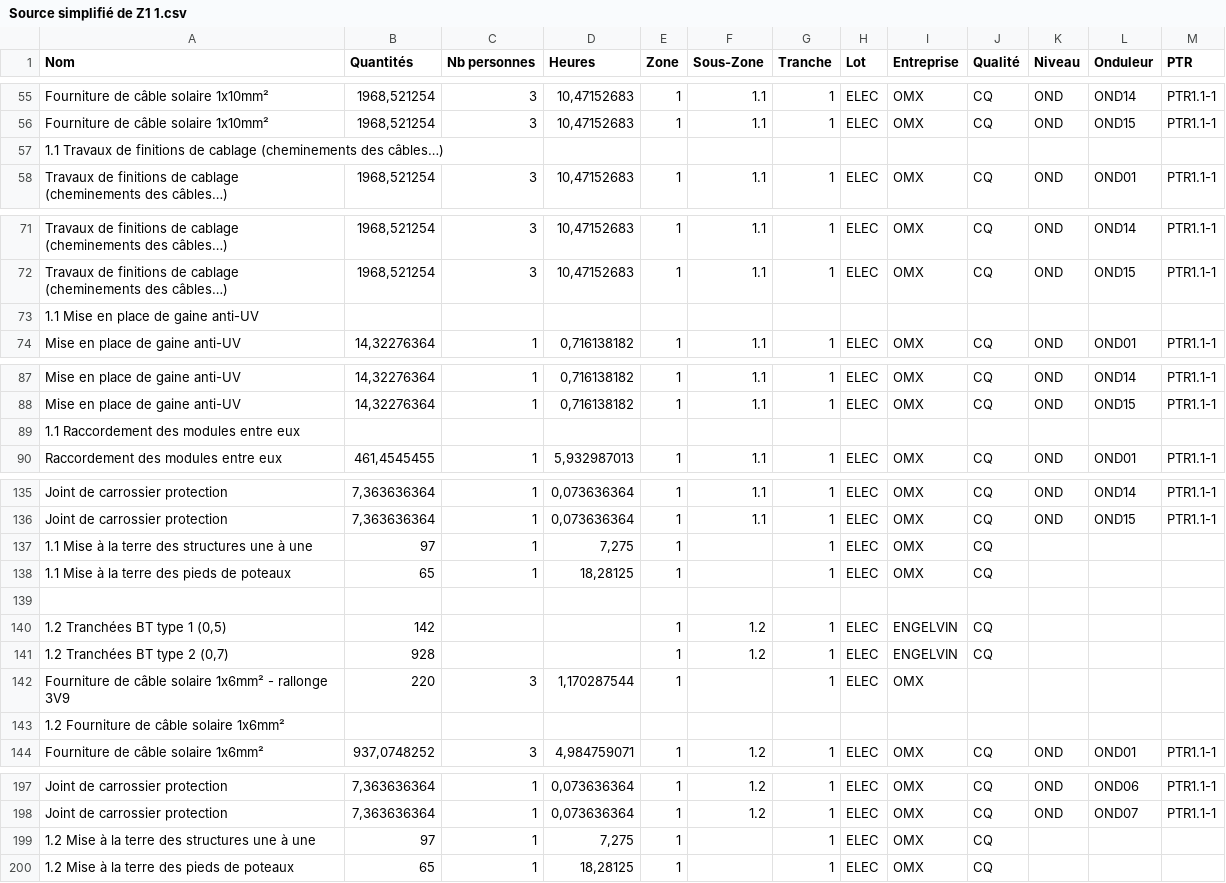
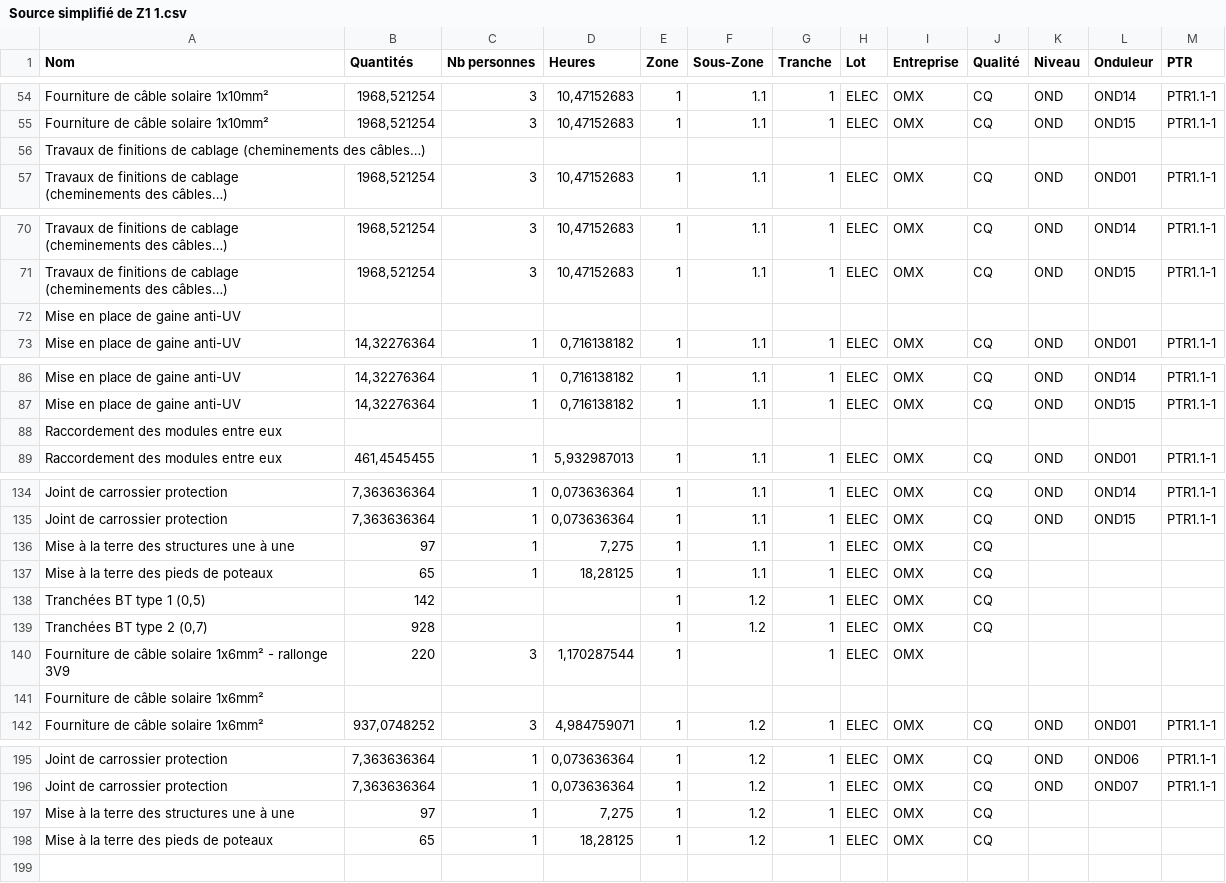
Before and after one commit to LFA-lab/Plano, a CSV file: Prevencheres/Source simplifié de Z1 1.csv, drawn as a sheet; only a part is shown, gaps mark what is left out; the diff covers the shown part only.

```diff
--- a/Prevencheres/Source simplifié de Z1 1.csv
+++ b/Prevencheres/Source simplifié de Z1 1.csv
@@ -56,3 +55,3 @@ Fourniture de câble solaire 1x10mm²;1968,521254;3;10,47152683;1;1.1;1;ELEC;OMX
 Fourniture de câble solaire 1x10mm²;1968,521254;3;10,47152683;1;1.1;1;ELEC;OMX;CQ;OND;OND15;PTR1.1-1
-1.1 Travaux de finitions de cablage (cheminements des câbles…);;;;;;;;;;;;
+Travaux de finitions de cablage (cheminements des câbles…);;;;;;;;;;;;
 Travaux de finitions de cablage (cheminements des câbles…);1968,521254;3;10,47152683;1;1.1;1;ELEC;OMX;CQ;OND;OND01;PTR1.1-1
@@ -72,3 +71,3 @@ Travaux de finitions de cablage (cheminements des câbles…);1968,521254;3;10,4
 Travaux de finitions de cablage (cheminements des câbles…);1968,521254;3;10,47152683;1;1.1;1;ELEC;OMX;CQ;OND;OND15;PTR1.1-1
-1.1 Mise en place de gaine anti-UV;;;;;;;;;;;;
+Mise en place de gaine anti-UV;;;;;;;;;;;;
 Mise en place de gaine anti-UV;14,32276364;1;0,716138182;1;1.1;1;ELEC;OMX;CQ;OND;OND01;PTR1.1-1
@@ -88,3 +87,3 @@ Mise en place de gaine anti-UV;14,32276364;1;0,716138182;1;1.1;1;ELEC;OMX;CQ;OND
 Mise en place de gaine anti-UV;14,32276364;1;0,716138182;1;1.1;1;ELEC;OMX;CQ;OND;OND15;PTR1.1-1
-1.1 Raccordement des modules entre eux;;;;;;;;;;;;
+Raccordement des modules entre eux;;;;;;;;;;;;
 Raccordement des modules entre eux;461,4545455;1;5,932987013;1;1.1;1;ELEC;OMX;CQ;OND;OND01;PTR1.1-1
@@ -136,9 +135,8 @@ Joint de carrossier protection;7,363636364;1;0,073636364;1;1.1;1;ELEC;OMX;CQ;OND
 Joint de carrossier protection;7,363636364;1;0,073636364;1;1.1;1;ELEC;OMX;CQ;OND;OND15;PTR1.1-1
-1.1 Mise à la terre des structures une à une;97;1;7,275;1;;1;ELEC;OMX;CQ;;;
-1.1 Mise à la terre des pieds de poteaux;65;1;18,28125;1;;1;ELEC;OMX;CQ;;;
-;;;;;;;;;;;;
-1.2 Tranchées BT type 1 (0,5);142;;;1;1.2;1;ELEC;ENGELVIN;CQ;;;
-1.2 Tranchées BT type 2 (0,7);928;;;1;1.2;1;ELEC;ENGELVIN;CQ;;;
+Mise à la terre des structures une à une;97;1;7,275;1;1.1;1;ELEC;OMX;CQ;;;
+Mise à la terre des pieds de poteaux;65;1;18,28125;1;1.1;1;ELEC;OMX;CQ;;;
+Tranchées BT type 1 (0,5);142;;;1;1.2;1;ELEC;OMX;CQ;;;
+Tranchées BT type 2 (0,7);928;;;1;1.2;1;ELEC;OMX;CQ;;;
 Fourniture de câble solaire 1x6mm² - rallonge 3V9;220;3;1,170287544;1;;1;ELEC;OMX;;;;
-1.2 Fourniture de câble solaire 1x6mm²;;;;;;;;;;;;
+Fourniture de câble solaire 1x6mm²;;;;;;;;;;;;
 Fourniture de câble solaire 1x6mm²;937,0748252;3;4,984759071;1;1.2;1;ELEC;OMX;CQ;OND;OND01;PTR1.1-1
@@ -198,3 +196,3 @@ Joint de carrossier protection;7,363636364;1;0,073636364;1;1.2;1;ELEC;OMX;CQ;OND
 Joint de carrossier protection;7,363636364;1;0,073636364;1;1.2;1;ELEC;OMX;CQ;OND;OND07;PTR1.1-1
-1.2 Mise à la terre des structures une à une;97;1;7,275;1;;1;ELEC;OMX;CQ;;;
-1.2 Mise à la terre des pieds de poteaux;65;1;18,28125;1;;1;ELEC;OMX;CQ;;;
+Mise à la terre des structures une à une;97;1;7,275;1;1.2;1;ELEC;OMX;CQ;;;
+Mise à la terre des pieds de poteaux;65;1;18,28125;1;1.2;1;ELEC;OMX;CQ;;;
```
Also changed, not shown: 1 removed row and 32 edited cells elsewhere in this file, 3 other files.
